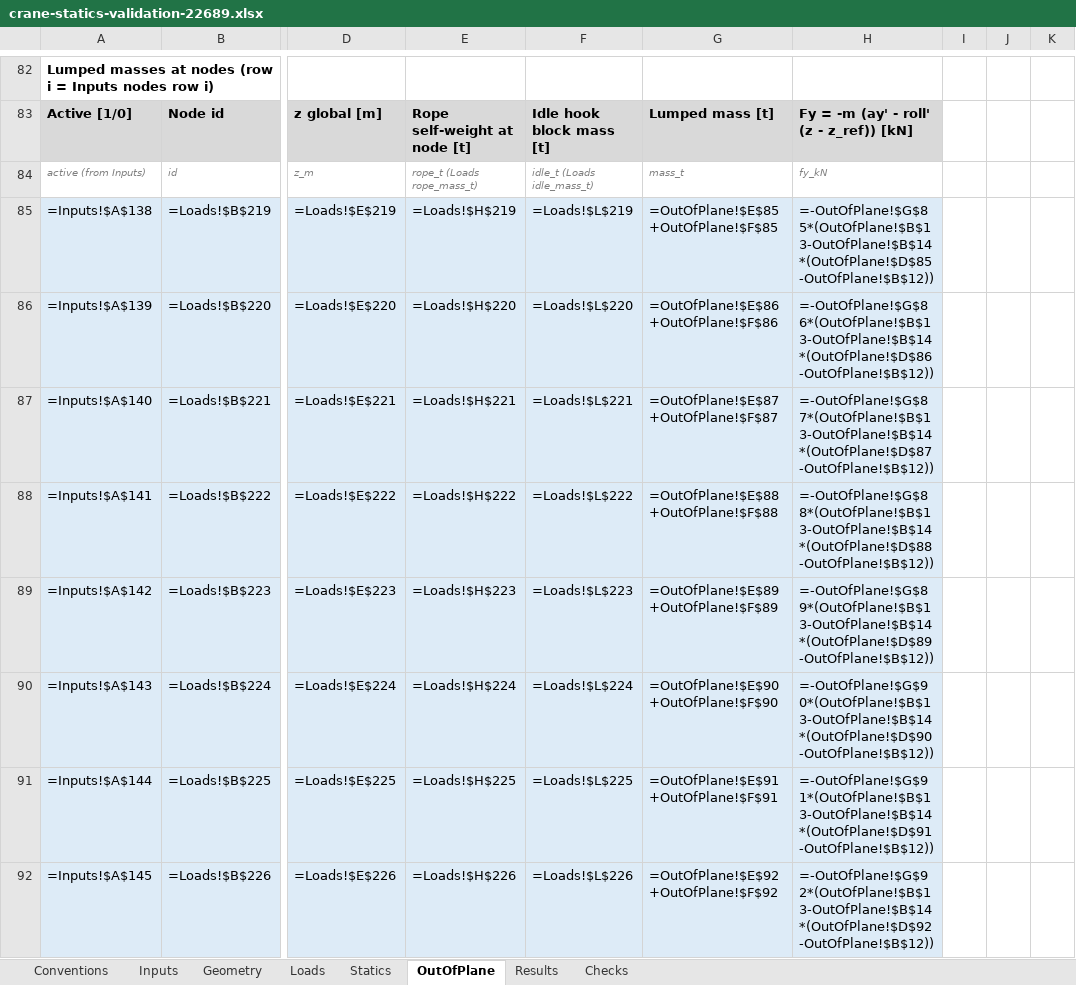
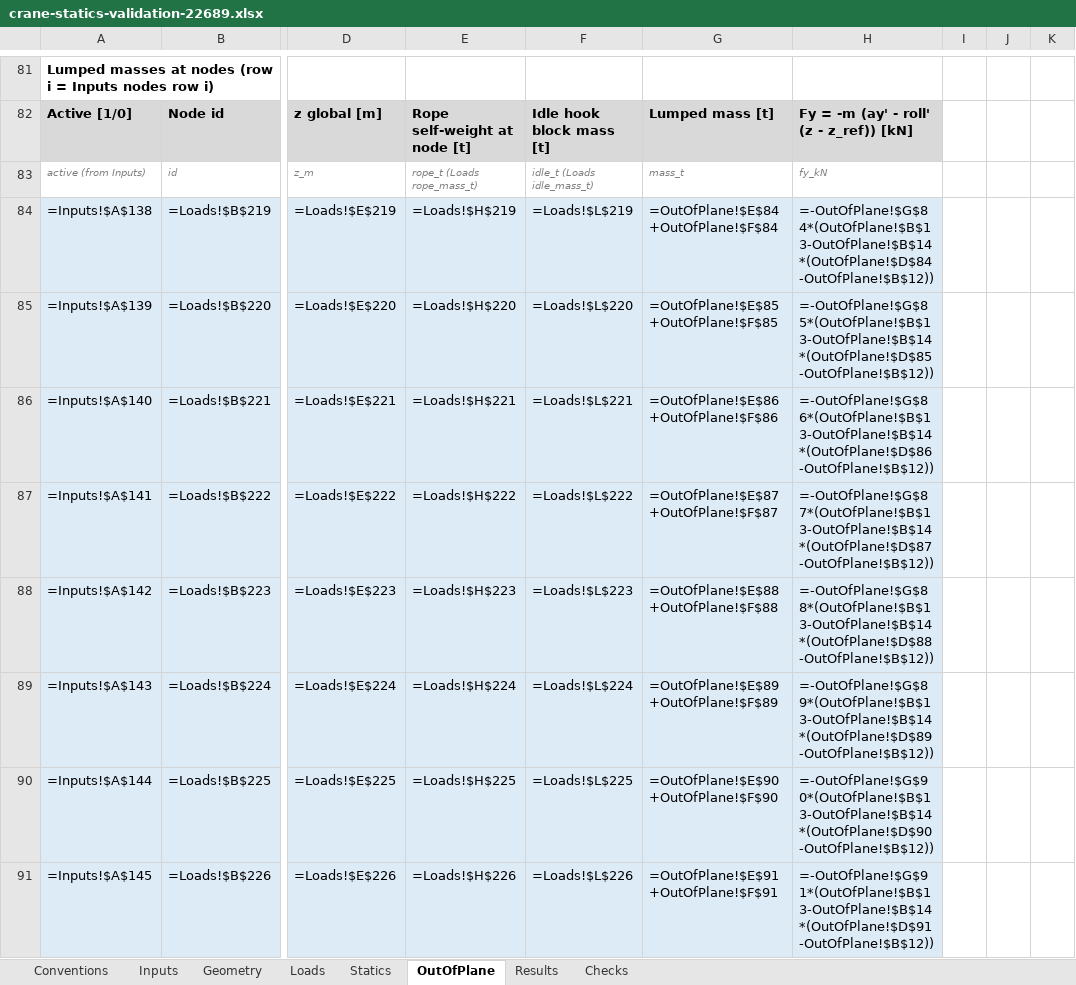
Before and after one commit to bartreef-NOV/crane-statics, an Excel workbook: docs/crane-statics-validation-22689.xlsx, sheet OutOfPlane, drawn as a sheet; only a part is shown, gaps mark what is left out; values as stored, in another font and other column widths than the file's, no borders; formulas without a stored value are shown as written; addresses are those after the commit; the diff covers the shown part only; the diff names each change by its address in the sheet, - before the commit and + after, or states it on an @@ line.

```diff
--- a/docs/crane-statics-validation-22689.xlsx (sheet OutOfPlane)
+++ b/docs/crane-statics-validation-22689.xlsx (sheet OutOfPlane)
-G84: =OutOfPlane!$E$85+OutOfPlane!$F$85
+G84: =OutOfPlane!$E$84+OutOfPlane!$F$84
-H84: =-OutOfPlane!$G$85*(OutOfPlane!$B$13-OutOfPlane!$B$14*(OutOfPlane!$D$85-OutOfPlane!$B$12))
+H84: =-OutOfPlane!$G$84*(OutOfPlane!$B$13-OutOfPlane!$B$14*(OutOfPlane!$D$84-OutOfPlane!$B$12))
-G85: =OutOfPlane!$E$86+OutOfPlane!$F$86
+G85: =OutOfPlane!$E$85+OutOfPlane!$F$85
-H85: =-OutOfPlane!$G$86*(OutOfPlane!$B$13-OutOfPlane!$B$14*(OutOfPlane!$D$86-OutOfPlane!$B$12))
+H85: =-OutOfPlane!$G$85*(OutOfPlane!$B$13-OutOfPlane!$B$14*(OutOfPlane!$D$85-OutOfPlane!$B$12))
-G86: =OutOfPlane!$E$87+OutOfPlane!$F$87
+G86: =OutOfPlane!$E$86+OutOfPlane!$F$86
-H86: =-OutOfPlane!$G$87*(OutOfPlane!$B$13-OutOfPlane!$B$14*(OutOfPlane!$D$87-OutOfPlane!$B$12))
+H86: =-OutOfPlane!$G$86*(OutOfPlane!$B$13-OutOfPlane!$B$14*(OutOfPlane!$D$86-OutOfPlane!$B$12))
-G87: =OutOfPlane!$E$88+OutOfPlane!$F$88
+G87: =OutOfPlane!$E$87+OutOfPlane!$F$87
-H87: =-OutOfPlane!$G$88*(OutOfPlane!$B$13-OutOfPlane!$B$14*(OutOfPlane!$D$88-OutOfPlane!$B$12))
+H87: =-OutOfPlane!$G$87*(OutOfPlane!$B$13-OutOfPlane!$B$14*(OutOfPlane!$D$87-OutOfPlane!$B$12))
-G88: =OutOfPlane!$E$89+OutOfPlane!$F$89
+G88: =OutOfPlane!$E$88+OutOfPlane!$F$88
-H88: =-OutOfPlane!$G$89*(OutOfPlane!$B$13-OutOfPlane!$B$14*(OutOfPlane!$D$89-OutOfPlane!$B$12))
+H88: =-OutOfPlane!$G$88*(OutOfPlane!$B$13-OutOfPlane!$B$14*(OutOfPlane!$D$88-OutOfPlane!$B$12))
-G89: =OutOfPlane!$E$90+OutOfPlane!$F$90
+G89: =OutOfPlane!$E$89+OutOfPlane!$F$89
-H89: =-OutOfPlane!$G$90*(OutOfPlane!$B$13-OutOfPlane!$B$14*(OutOfPlane!$D$90-OutOfPlane!$B$12))
+H89: =-OutOfPlane!$G$89*(OutOfPlane!$B$13-OutOfPlane!$B$14*(OutOfPlane!$D$89-OutOfPlane!$B$12))
-G90: =OutOfPlane!$E$91+OutOfPlane!$F$91
+G90: =OutOfPlane!$E$90+OutOfPlane!$F$90
-H90: =-OutOfPlane!$G$91*(OutOfPlane!$B$13-OutOfPlane!$B$14*(OutOfPlane!$D$91-OutOfPlane!$B$12))
+H90: =-OutOfPlane!$G$90*(OutOfPlane!$B$13-OutOfPlane!$B$14*(OutOfPlane!$D$90-OutOfPlane!$B$12))
-G91: =OutOfPlane!$E$92+OutOfPlane!$F$92
+G91: =OutOfPlane!$E$91+OutOfPlane!$F$91
-H91: =-OutOfPlane!$G$92*(OutOfPlane!$B$13-OutOfPlane!$B$14*(OutOfPlane!$D$92-OutOfPlane!$B$12))
+H91: =-OutOfPlane!$G$91*(OutOfPlane!$B$13-OutOfPlane!$B$14*(OutOfPlane!$D$91-OutOfPlane!$B$12))
```
Also changed, not shown: 1 removed row, 567 edited cells and cell formats elsewhere in this sheet, sheet Results, sheet Conventions, sheet Checks, sheet Statics, sheet Loads, 2 other files.
